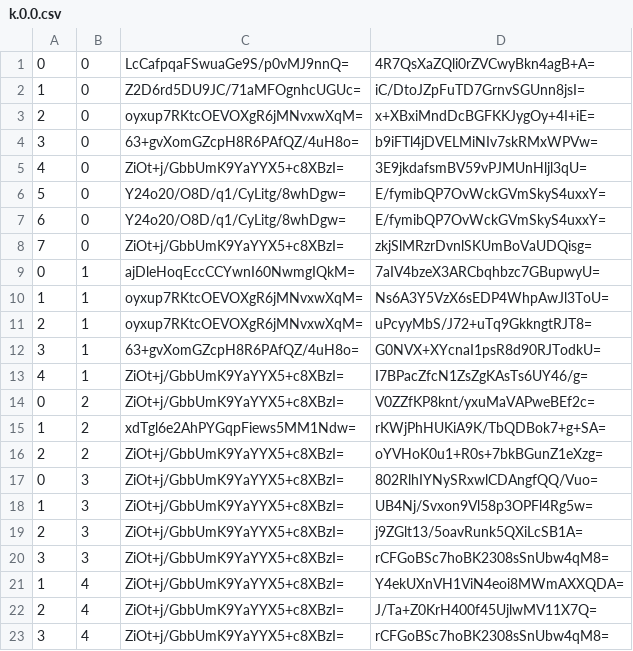
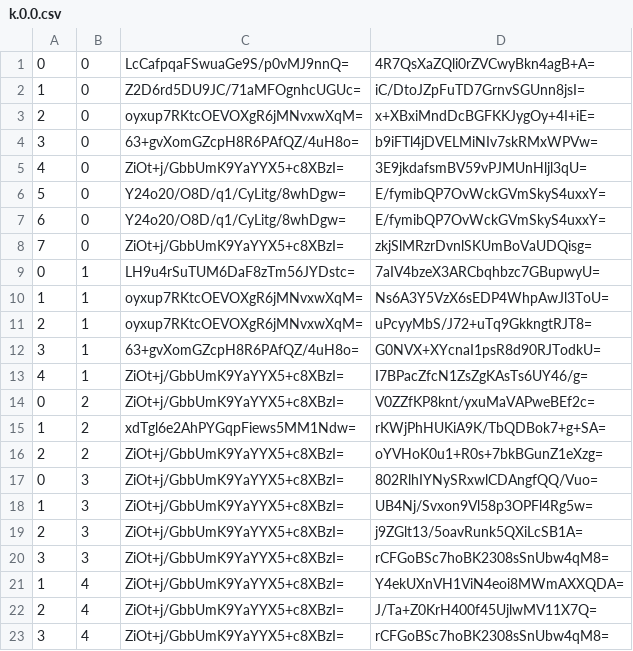
Before and after one commit to counterfitninja/chilled-nether, a CSV file: tiles/zoom.-1/metadata/k.0.0.csv, drawn as a sheet.

```diff
--- a/tiles/zoom.-1/metadata/k.0.0.csv
+++ b/tiles/zoom.-1/metadata/k.0.0.csv
@@ -8,3 +8,3 @@
 7,0,ZiOt+j/GbbUmK9YaYYX5+c8XBzI=,zkjSlMRzrDvnlSKUmBoVaUDQisg=
-0,1,ajDleHoqEccCCYwnI60NwmgIQkM=,7aIV4bzeX3ARCbqhbzc7GBupwyU=
+0,1,LH9u4rSuTUM6DaF8zTm56JYDstc=,7aIV4bzeX3ARCbqhbzc7GBupwyU=
 1,1,oyxup7RKtcOEVOXgR6jMNvxwXqM=,Ns6A3Y5VzX6sEDP4WhpAwJl3ToU=
```
Also changed, not shown: tiles/zoom.-2/metadata/k.0.0.csv, 1 other file.
